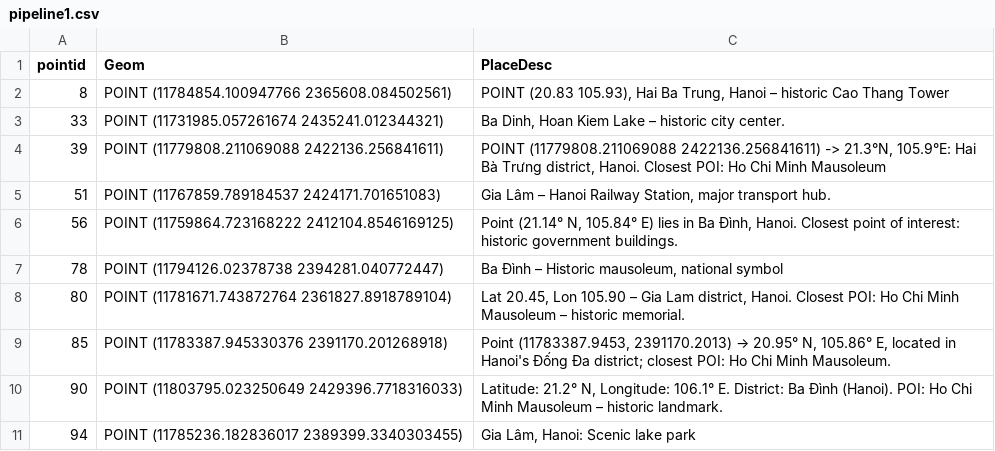
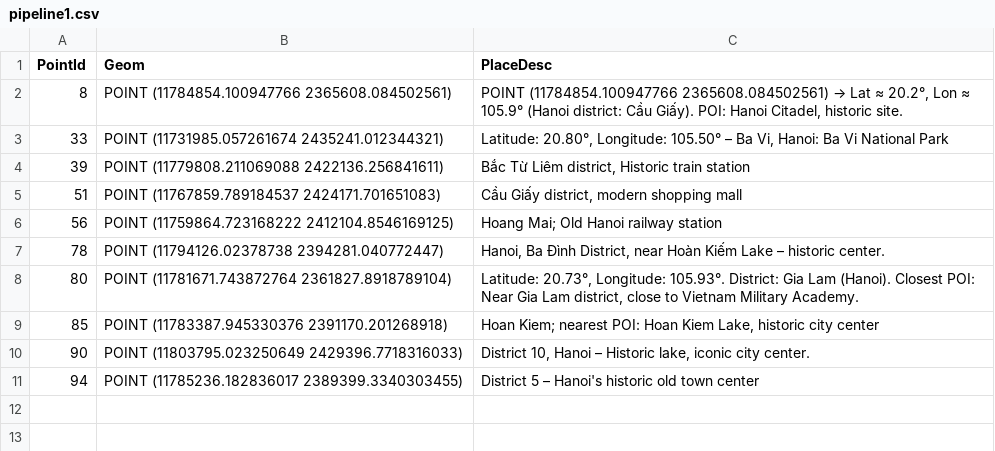
Before and after one commit to MobilityDB/MobilityDataScienceBookVol2, a CSV file: chapter7/flock/results/pipeline1.csv, drawn as a sheet.

```diff
--- a/chapter7/flock/results/pipeline1.csv
+++ b/chapter7/flock/results/pipeline1.csv
@@ -1,11 +1,11 @@
-pointid,Geom,PlaceDesc
-8,POINT (11784854.100947766 2365608.084502561),"POINT (20.83 105.93), Hai Ba Trung, Hanoi – historic Cao Thang Tower"
-33,POINT (11731985.057261674 2435241.012344321),"Ba Dinh, Hoan Kiem Lake – historic city center."
-39,POINT (11779808.211069088 2422136.256841611),"POINT (11779808.211069088 2422136.256841611) -> 21.3°N, 105.9°E: Hai Bà Trưng district, Hanoi. Closest POI: Ho Chi Minh Mausoleum"
-51,POINT (11767859.789184537 2424171.701651083),"Gia Lâm – Hanoi Railway Station, major transport hub."
-56,POINT (11759864.723168222 2412104.8546169125),"Point (21.14° N, 105.84° E) lies in Ba Đình, Hanoi. Closest point of interest: historic government buildings."
-78,POINT (11794126.02378738 2394281.040772447),"Ba Đình – Historic mausoleum, national symbol"
-80,POINT (11781671.743872764 2361827.8918789104),"Lat 20.45, Lon 105.90 – Gia Lam district, Hanoi. Closest POI: Ho Chi Minh Mausoleum – historic memorial."
-85,POINT (11783387.945330376 2391170.201268918),"Point (11783387.9453, 2391170.2013) → 20.95° N, 105.86° E, located in Hanoi's Đống Đa district; closest POI: Ho Chi Minh Mausoleum."
-90,POINT (11803795.023250649 2429396.7718316033),"Latitude: 21.2° N, Longitude: 106.1° E. District: Ba Đình (Hanoi). POI: Ho Chi Minh Mausoleum – historic landmark."
-94,POINT (11785236.182836017 2389399.3340303455),"Gia Lâm, Hanoi: Scenic lake park"
+PointId,Geom,PlaceDesc
+8,POINT (11784854.100947766 2365608.084502561),"POINT (11784854.100947766 2365608.084502561) → Lat ≈ 20.2°, Lon ≈ 105.9° (Hanoi district: Cầu Giấy). POI: Hanoi Citadel, historic site."
+33,POINT (11731985.057261674 2435241.012344321),"Latitude: 20.80°, Longitude: 105.50° – Ba Vi, Hanoi: Ba Vi National Park"
+39,POINT (11779808.211069088 2422136.256841611),"Bắc Từ Liêm district, Historic train station"
+51,POINT (11767859.789184537 2424171.701651083),"Cầu Giấy district, modern shopping mall"
+56,POINT (11759864.723168222 2412104.8546169125),Hoang Mai; Old Hanoi railway station
+78,POINT (11794126.02378738 2394281.040772447),"Hanoi, Ba Đình District, near Hoàn Kiếm Lake – historic center."
+80,POINT (11781671.743872764 2361827.8918789104),"Latitude: 20.73°, Longitude: 105.93°. District: Gia Lam (Hanoi). Closest POI: Near Gia Lam district, close to Vietnam Military Academy."
+85,POINT (11783387.945330376 2391170.201268918),"Hoan Kiem; nearest POI: Hoan Kiem Lake, historic city center"
+90,POINT (11803795.023250649 2429396.7718316033),"District 10, Hanoi – Historic lake, iconic city center."
+94,POINT (11785236.182836017 2389399.3340303455),District 5 – Hanoi's historic old town center
```
Also changed, not shown: chapter7/flock/results/pipeline2.csv, chapter7/flock/results/pipeline3_places.csv, 7 other files.
